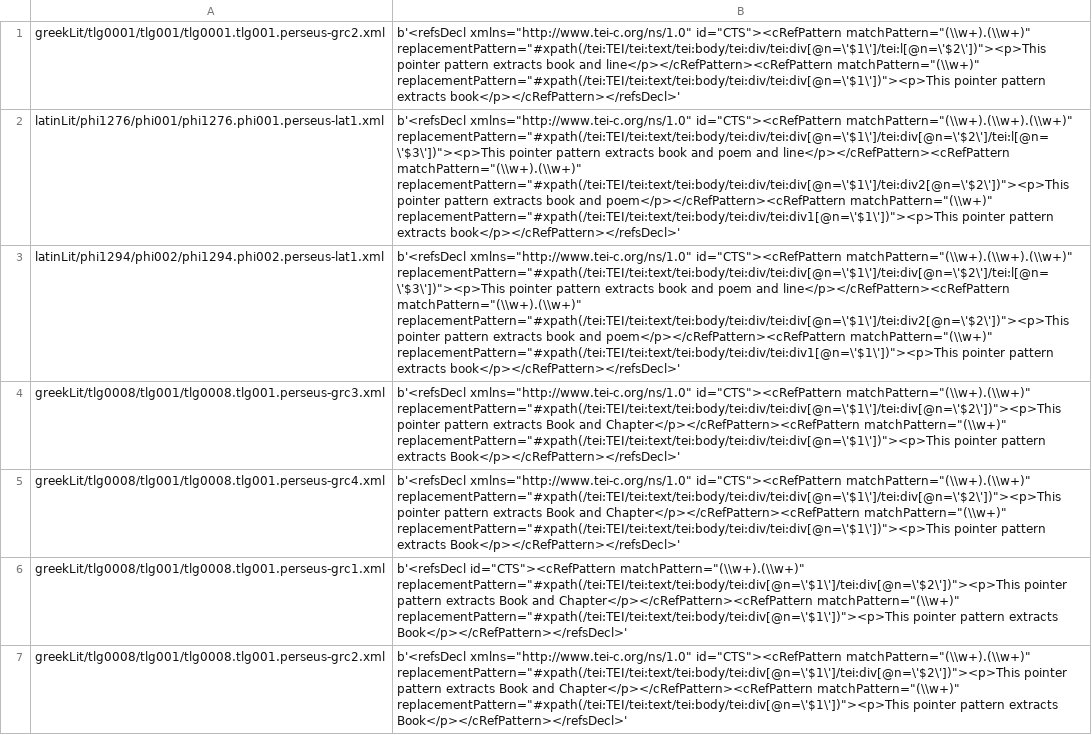
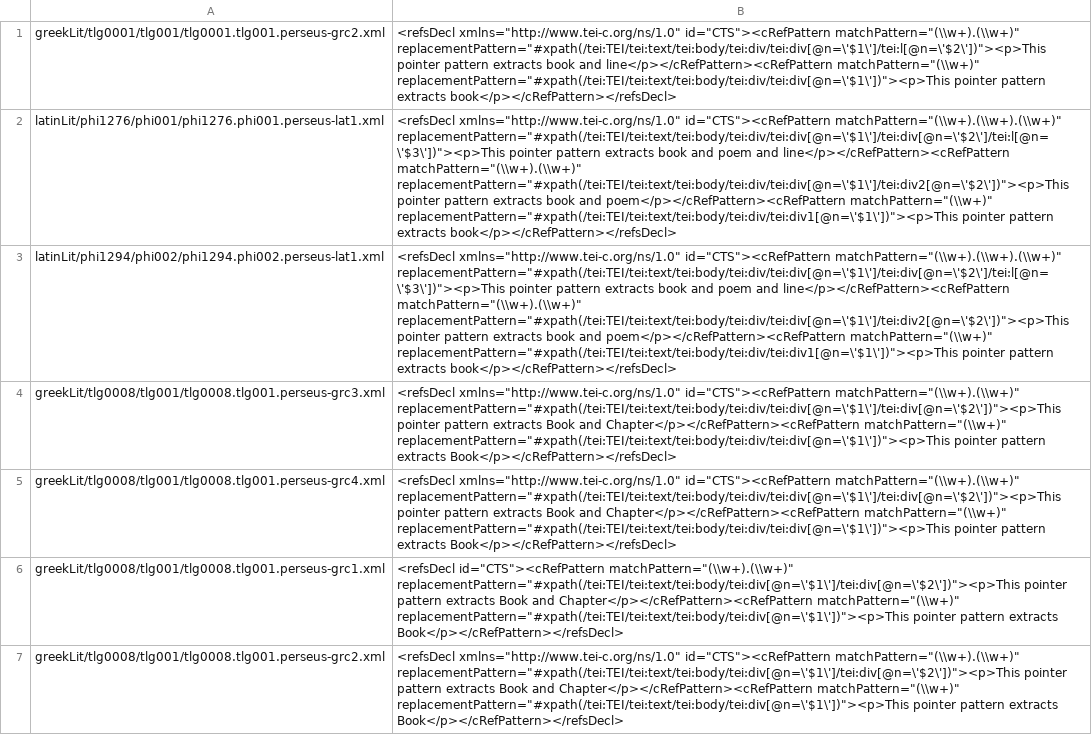
Before and after one commit to PonteIneptique/cts-metadata, a CSV file: refsDecl.csv, drawn as a sheet; only a part is shown; the diff covers the shown part only; the diff names each change by its address in the sheet, - before the commit and + after, or states it on an @@ line.

```diff
--- a/refsDecl.csv
+++ b/refsDecl.csv
-B1: b'<refsDecl xmlns="http://www.tei-c.org/ns/1.0" id="CTS"><cRefPattern matchPattern="(\\w+).(\\w+)" replacementPattern="#xpath(/tei:TEI/tei:text/tei:body/tei:div/tei:div[@n=\'$1\']/tei:l[@n=\'$2\'])"><p>This pointer pattern extracts book and line</p></cRefPattern><cRefPattern matchPattern="(\\w+)" replacementPattern="#xpath(/tei:TEI/tei:text/tei:body/tei:div/tei:div[@n=\'$1\'])"><p>This pointer pattern extracts book</p></cRefPattern></refsDecl>'
+B1: <refsDecl xmlns="http://www.tei-c.org/ns/1.0" id="CTS"><cRefPattern matchPattern="(\\w+).(\\w+)" replacementPattern="#xpath(/tei:TEI/tei:text/tei:body/tei:div/tei:div[@n=\'$1\']/tei:l[@n=\'$2\'])"><p>This pointer pattern extracts book and line</p></cRefPattern><cRefPattern matchPattern="(\\w+)" replacementPattern="#xpath(/tei:TEI/tei:text/tei:body/tei:div/tei:div[@n=\'$1\'])"><p>This pointer pattern extracts book</p></cRefPattern></refsDecl>
-B2:B3: b'<refsDecl xmlns="http://www.tei-c.org/ns/1.0" id="CTS"><cRefPattern matchPattern="(\\w+).(\\w+).(\\w+)" replacementPattern="#xpath(/tei:TEI/tei:text/tei:body/tei:div/tei:div[@n=\'$1\']/tei:div[@n=\'$2\']/tei:l[@n=\'$3\'])"><p>This pointer pattern extracts book and poem and line</p></cRefPattern><cRefPattern matchPattern="(\\w+).(\\w+)" replacementPattern="#xpath(/tei:TEI/tei:text/tei:body/tei:div/tei:div[@n=\'$1\']/tei:div2[@n=\'$2\'])"><p>This pointer pattern extracts book and poem</p></cRefPattern><cRefPattern matchPattern="(\\w+)" replacementPattern="#xpath(/tei:TEI/tei:text/tei:body/tei:div/tei:div1[@n=\'$1\'])"><p>This pointer pattern extracts book</p></cRefPattern></refsDecl>'
+B2:B3: <refsDecl xmlns="http://www.tei-c.org/ns/1.0" id="CTS"><cRefPattern matchPattern="(\\w+).(\\w+).(\\w+)" replacementPattern="#xpath(/tei:TEI/tei:text/tei:body/tei:div/tei:div[@n=\'$1\']/tei:div[@n=\'$2\']/tei:l[@n=\'$3\'])"><p>This pointer pattern extracts book and poem and line</p></cRefPattern><cRefPattern matchPattern="(\\w+).(\\w+)" replacementPattern="#xpath(/tei:TEI/tei:text/tei:body/tei:div/tei:div[@n=\'$1\']/tei:div2[@n=\'$2\'])"><p>This pointer pattern extracts book and poem</p></cRefPattern><cRefPattern matchPattern="(\\w+)" replacementPattern="#xpath(/tei:TEI/tei:text/tei:body/tei:div/tei:div1[@n=\'$1\'])"><p>This pointer pattern extracts book</p></cRefPattern></refsDecl>
-B4:B5: b'<refsDecl xmlns="http://www.tei-c.org/ns/1.0" id="CTS"><cRefPattern matchPattern="(\\w+).(\\w+)" replacementPattern="#xpath(/tei:TEI/tei:text/tei:body/tei:div/tei:div[@n=\'$1\']/tei:div[@n=\'$2\'])"><p>This pointer pattern extracts Book and Chapter</p></cRefPattern><cRefPattern matchPattern="(\\w+)" replacementPattern="#xpath(/tei:TEI/tei:text/tei:body/tei:div/tei:div[@n=\'$1\'])"><p>This pointer pattern extracts Book</p></cRefPattern></refsDecl>'
+B4:B5: <refsDecl xmlns="http://www.tei-c.org/ns/1.0" id="CTS"><cRefPattern matchPattern="(\\w+).(\\w+)" replacementPattern="#xpath(/tei:TEI/tei:text/tei:body/tei:div/tei:div[@n=\'$1\']/tei:div[@n=\'$2\'])"><p>This pointer pattern extracts Book and Chapter</p></cRefPattern><cRefPattern matchPattern="(\\w+)" replacementPattern="#xpath(/tei:TEI/tei:text/tei:body/tei:div/tei:div[@n=\'$1\'])"><p>This pointer pattern extracts Book</p></cRefPattern></refsDecl>
-B6: b'<refsDecl id="CTS"><cRefPattern matchPattern="(\\w+).(\\w+)" replacementPattern="#xpath(/tei:TEI/tei:text/tei:body/tei:div[@n=\'$1\']/tei:div[@n=\'$2\'])"><p>This pointer pattern extracts Book and Chapter</p></cRefPattern><cRefPattern matchPattern="(\\w+)" replacementPattern="#xpath(/tei:TEI/tei:text/tei:body/tei:div[@n=\'$1\'])"><p>This pointer pattern extracts Book</p></cRefPattern></refsDecl>'
+B6: <refsDecl id="CTS"><cRefPattern matchPattern="(\\w+).(\\w+)" replacementPattern="#xpath(/tei:TEI/tei:text/tei:body/tei:div[@n=\'$1\']/tei:div[@n=\'$2\'])"><p>This pointer pattern extracts Book and Chapter</p></cRefPattern><cRefPattern matchPattern="(\\w+)" replacementPattern="#xpath(/tei:TEI/tei:text/tei:body/tei:div[@n=\'$1\'])"><p>This pointer pattern extracts Book</p></cRefPattern></refsDecl>
-B7: b'<refsDecl xmlns="http://www.tei-c.org/ns/1.0" id="CTS"><cRefPattern matchPattern="(\\w+).(\\w+)" replacementPattern="#xpath(/tei:TEI/tei:text/tei:body/tei:div[@n=\'$1\']/tei:div[@n=\'$2\'])"><p>This pointer pattern extracts Book and Chapter</p></cRefPattern><cRefPattern matchPattern="(\\w+)" replacementPattern="#xpath(/tei:TEI/tei:text/tei:body/tei:div[@n=\'$1\'])"><p>This pointer pattern extracts Book</p></cRefPattern></refsDecl>'
+B7: <refsDecl xmlns="http://www.tei-c.org/ns/1.0" id="CTS"><cRefPattern matchPattern="(\\w+).(\\w+)" replacementPattern="#xpath(/tei:TEI/tei:text/tei:body/tei:div[@n=\'$1\']/tei:div[@n=\'$2\'])"><p>This pointer pattern extracts Book and Chapter</p></cRefPattern><cRefPattern matchPattern="(\\w+)" replacementPattern="#xpath(/tei:TEI/tei:text/tei:body/tei:div[@n=\'$1\'])"><p>This pointer pattern extracts Book</p></cRefPattern></refsDecl>
```
Also changed, not shown: 124 edited cells elsewhere in this file, 1 other file.
